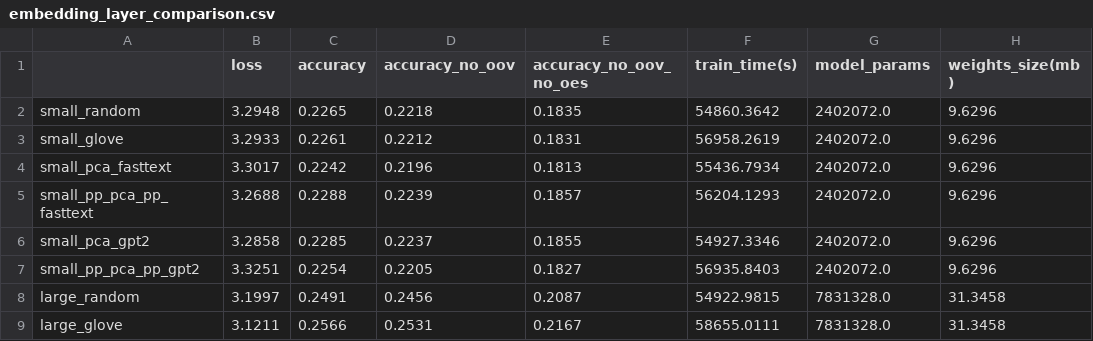
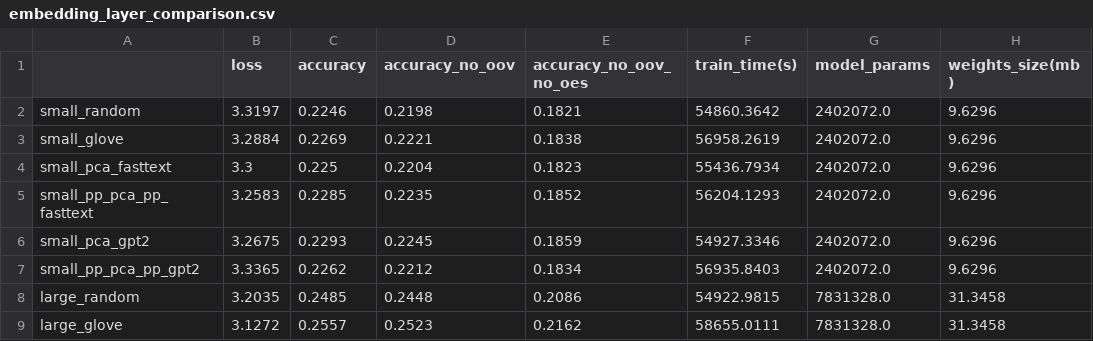
Before and after one commit to federated-learning-experiments/fl-text-models, a CSV file: notebooks/embedding_layer_comparison.csv, drawn as a sheet; only a part is shown; the diff covers the shown part only.

```diff
--- a/notebooks/embedding_layer_comparison.csv
+++ b/notebooks/embedding_layer_comparison.csv
@@ -1,9 +1,9 @@
 ,loss,accuracy,accuracy_no_oov,accuracy_no_oov_no_oes,train_time(s),model_params,weights_size(mb)
-small_random,3.2948,0.2265,0.2218,0.1835,54860.3642,2402072.0,9.6296
-small_glove,3.2933,0.2261,0.2212,0.1831,56958.2619,2402072.0,9.6296
-small_pca_fasttext,3.3017,0.2242,0.2196,0.1813,55436.7934,2402072.0,9.6296
-small_pp_pca_pp_fasttext,3.2688,0.2288,0.2239,0.1857,56204.1293,2402072.0,9.6296
-small_pca_gpt2,3.2858,0.2285,0.2237,0.1855,54927.3346,2402072.0,9.6296
-small_pp_pca_pp_gpt2,3.3251,0.2254,0.2205,0.1827,56935.8403,2402072.0,9.6296
-large_random,3.1997,0.2491,0.2456,0.2087,54922.9815,7831328.0,31.3458
-large_glove,3.1211,0.2566,0.2531,0.2167,58655.0111,7831328.0,31.3458
+small_random,3.3197,0.2246,0.2198,0.1821,54860.3642,2402072.0,9.6296
+small_glove,3.2884,0.2269,0.2221,0.1838,56958.2619,2402072.0,9.6296
+small_pca_fasttext,3.3,0.225,0.2204,0.1823,55436.7934,2402072.0,9.6296
+small_pp_pca_pp_fasttext,3.2583,0.2285,0.2235,0.1852,56204.1293,2402072.0,9.6296
+small_pca_gpt2,3.2675,0.2293,0.2245,0.1859,54927.3346,2402072.0,9.6296
+small_pp_pca_pp_gpt2,3.3365,0.2262,0.2212,0.1834,56935.8403,2402072.0,9.6296
+large_random,3.2035,0.2485,0.2448,0.2086,54922.9815,7831328.0,31.3458
+large_glove,3.1272,0.2557,0.2523,0.2162,58655.0111,7831328.0,31.3458
```
Also changed, not shown: 12 edited cells elsewhere in this file, 12 other files.
